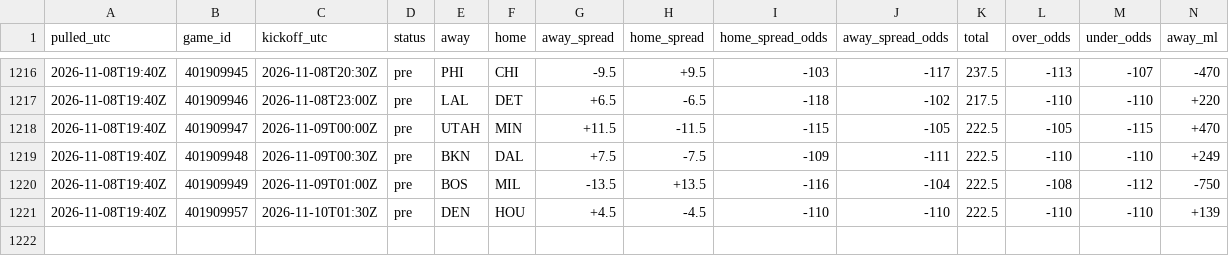
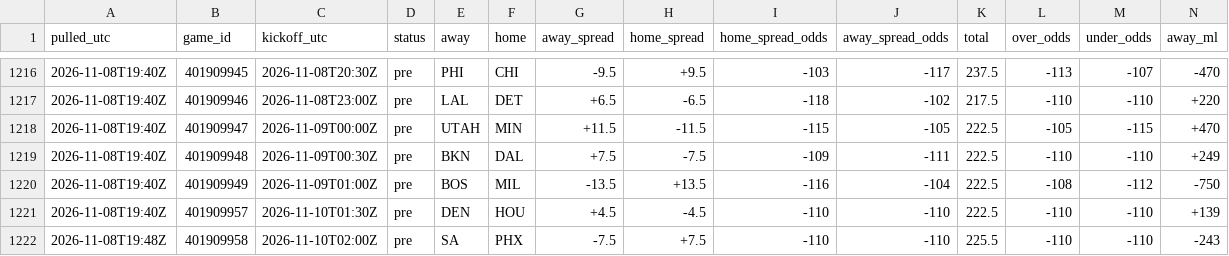
Before and after one commit to tdfarrell/betting-research, a CSV file: data/odds/history_nba.csv, drawn as a sheet; only a part is shown, gaps mark what is left out; rows hold the shown columns only; the diff names each change by its address in the sheet, - before the commit and + after, or states it on an @@ line.

```diff
--- a/data/odds/history_nba.csv
+++ b/data/odds/history_nba.csv
+row 1222: 2026-11-08T19:48Z | 401909958 | 2026-11-10T02:00Z | pre | SA | PHX | -7.5 | +7.5 | -110 | -110 | 225.5 | -110 | -110 | -243
```
Also changed, not shown: data/boards/cfb_2026-11-10.csv, data/grades/screener_picks.csv, 50 other files.
